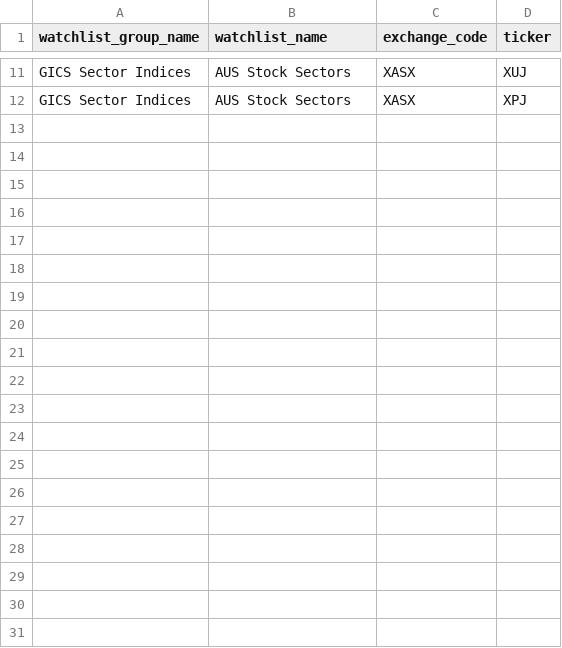
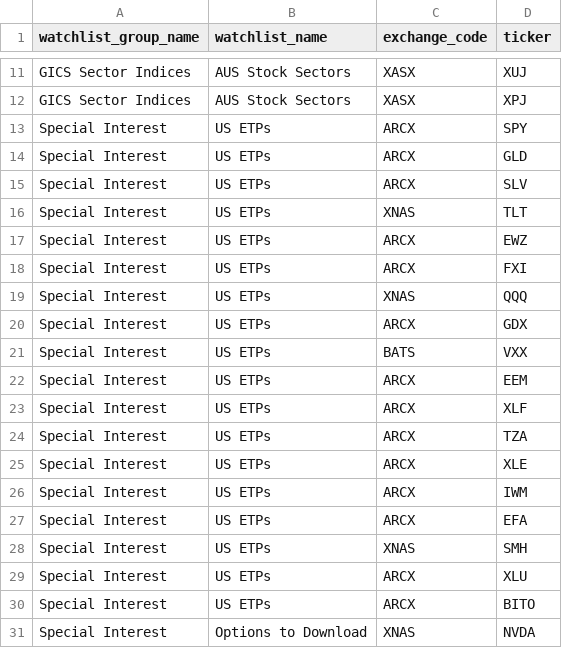
Before and after one commit to RobBebb/securities_load, a CSV file: data/watchlists.csv, drawn as a sheet; only a part is shown, gaps mark what is left out; the diff covers the shown part only.

Commit message:
Starting to get option data

```diff
--- a/data/watchlists.csv
+++ b/data/watchlists.csv
@@ -12 +12,20 @@ GICS Sector Indices,AUS Stock Sectors,XASX,XUJ
 GICS Sector Indices,AUS Stock Sectors,XASX,XPJ
+Special Interest,US ETPs,ARCX,SPY
+Special Interest,US ETPs,ARCX,GLD
+Special Interest,US ETPs,ARCX,SLV
+Special Interest,US ETPs,XNAS,TLT
+Special Interest,US ETPs,ARCX,EWZ
+Special Interest,US ETPs,ARCX,FXI
+Special Interest,US ETPs,XNAS,QQQ
+Special Interest,US ETPs,ARCX,GDX
+Special Interest,US ETPs,BATS,VXX
+Special Interest,US ETPs,ARCX,EEM
+Special Interest,US ETPs,ARCX,XLF
+Special Interest,US ETPs,ARCX,TZA
+Special Interest,US ETPs,ARCX,XLE
+Special Interest,US ETPs,ARCX,IWM
+Special Interest,US ETPs,ARCX,EFA
+Special Interest,US ETPs,XNAS,SMH
+Special Interest,US ETPs,ARCX,XLU
+Special Interest,US ETPs,ARCX,BITO
+Special Interest,Options to Download,XNAS,NVDA
```
Also changed, not shown: 30 added rows elsewhere in this file, 41 other files.
